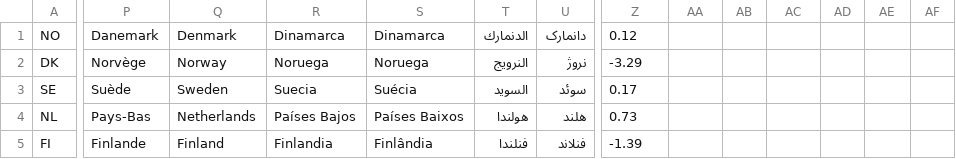
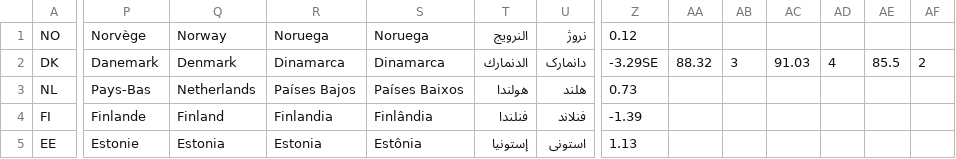
Before and after one commit to Bepely/datasets, a CSV file: rsf_2024_formatted.csv, drawn as a sheet; only a part is shown, gaps mark what is left out; the shorter side is filled out with more unchanged rows; rows hold the shown columns only; the diff covers the shown part only; the diff names each change by its address in the sheet, - before the commit and + after, or states it on an @@ line.

Commit message:
Updated confused Denmark and Norway

```diff
--- a/rsf_2024_formatted.csv
+++ b/rsf_2024_formatted.csv
-P1: Danemark
+P1: Norvège
-Q1: Denmark
+Q1: Norway
-R1: Dinamarca
+R1: Noruega
-S1: Dinamarca
+S1: Noruega
-T1: الدنمارك
+T1: النرويج
-U1: دانمارک
+U1: نروژ
-P2: Norvège
+P2: Danemark
-Q2: Norway
+Q2: Denmark
-R2: Noruega
+R2: Dinamarca
-S2: Noruega
+S2: Dinamarca
-T2: النرويج
+T2: الدنمارك
-U2: نروژ
+U2: دانمارک
-Z2: -3.29
+Z2: -3.29SE
-AA2: (empty)
+AA2: 88.32
-AB2: (empty)
+AB2: 3
-AC2: (empty)
+AC2: 91.03
-AD2: (empty)
+AD2: 4
-AE2: (empty)
+AE2: 85.5
-AF2: (empty)
+AF2: 2
-row 3: SE | Suède | Sweden | Suecia | Suécia | السويد | سوئد | 0.17
```
Also changed, not shown: 19 edited cells elsewhere in this file.
